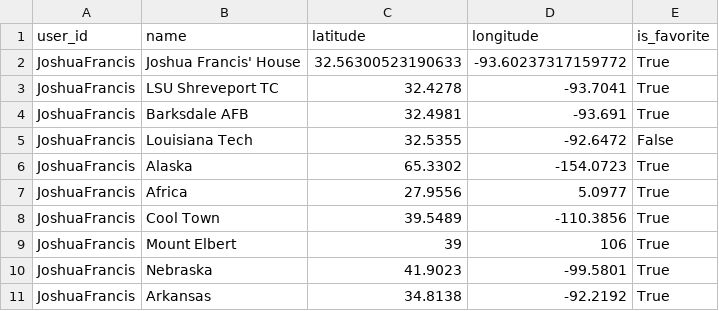
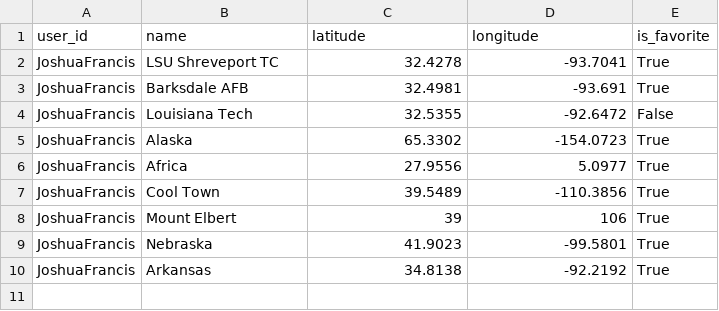
Before and after one commit to Project-AirStorm/Airstorm-GFS, a CSV file: backend/data/locations.csv, drawn as a sheet.

```diff
--- a/backend/data/locations.csv
+++ b/backend/data/locations.csv
@@ -1,3 +1,2 @@
 user_id,name,latitude,longitude,is_favorite
-JoshuaFrancis,Joshua Francis' House,32.56300523190633,-93.60237317159772,True
 JoshuaFrancis,LSU Shreveport TC,32.4278,-93.7041,True
```
Also changed, not shown: 17 other files.
